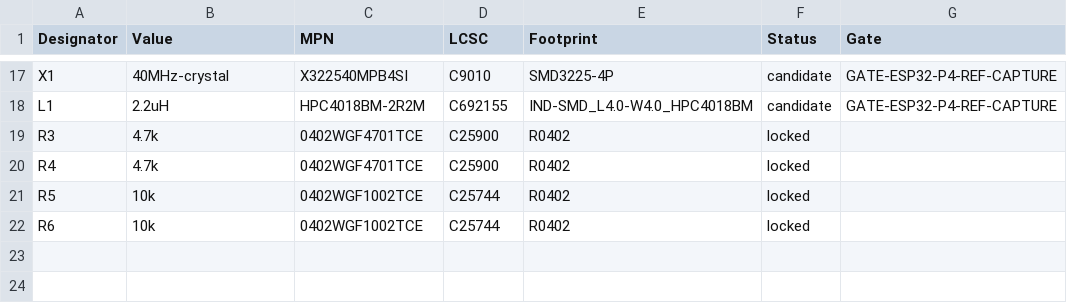
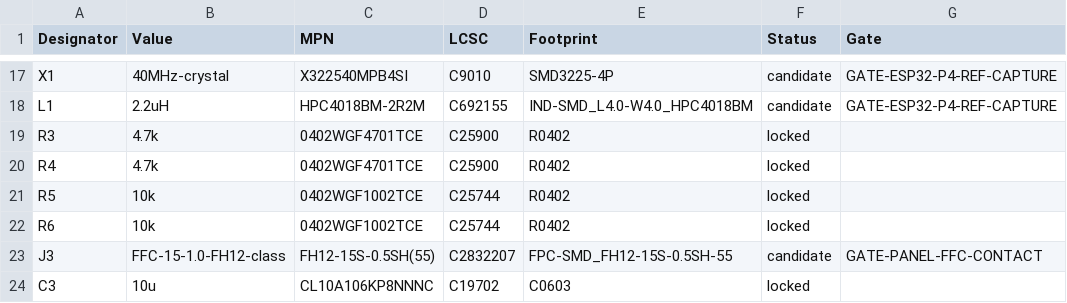
Before and after one commit to increpare/PuzzleScript-labs, a CSV file: hardware/p4_handheld/bom/bom_jlc.csv, drawn as a sheet; only a part is shown, gaps mark what is left out; the diff names each change by its address in the sheet, - before the commit and + after, or states it on an @@ line.

Commit message:
hw(p4_handheld): display sheet wired to Waveshare 2.8in DSI panel

```diff
--- a/hardware/p4_handheld/bom/bom_jlc.csv
+++ b/hardware/p4_handheld/bom/bom_jlc.csv
+row 23: J3 | FFC-15-1.0-FH12-class | FH12-15S-0.5SH(55) | C2832207 | FPC-SMD_FH12-15S-0.5SH-55 | candidate | GATE-PANEL-FFC-CONTACT
+row 24: C3 | 10u | CL10A106KP8NNNC | C19702 | C0603 | locked
```
Also changed, not shown: 10 other files.
